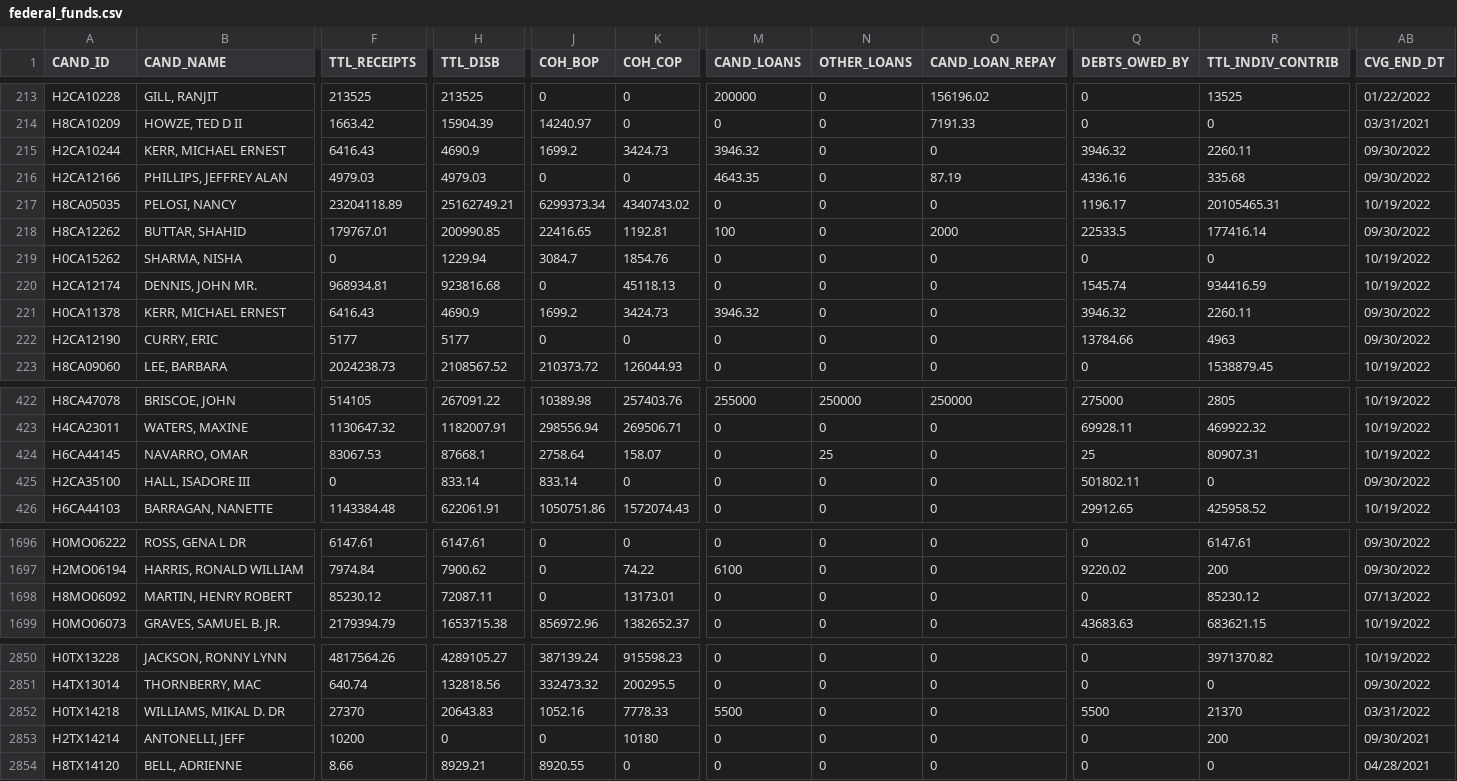
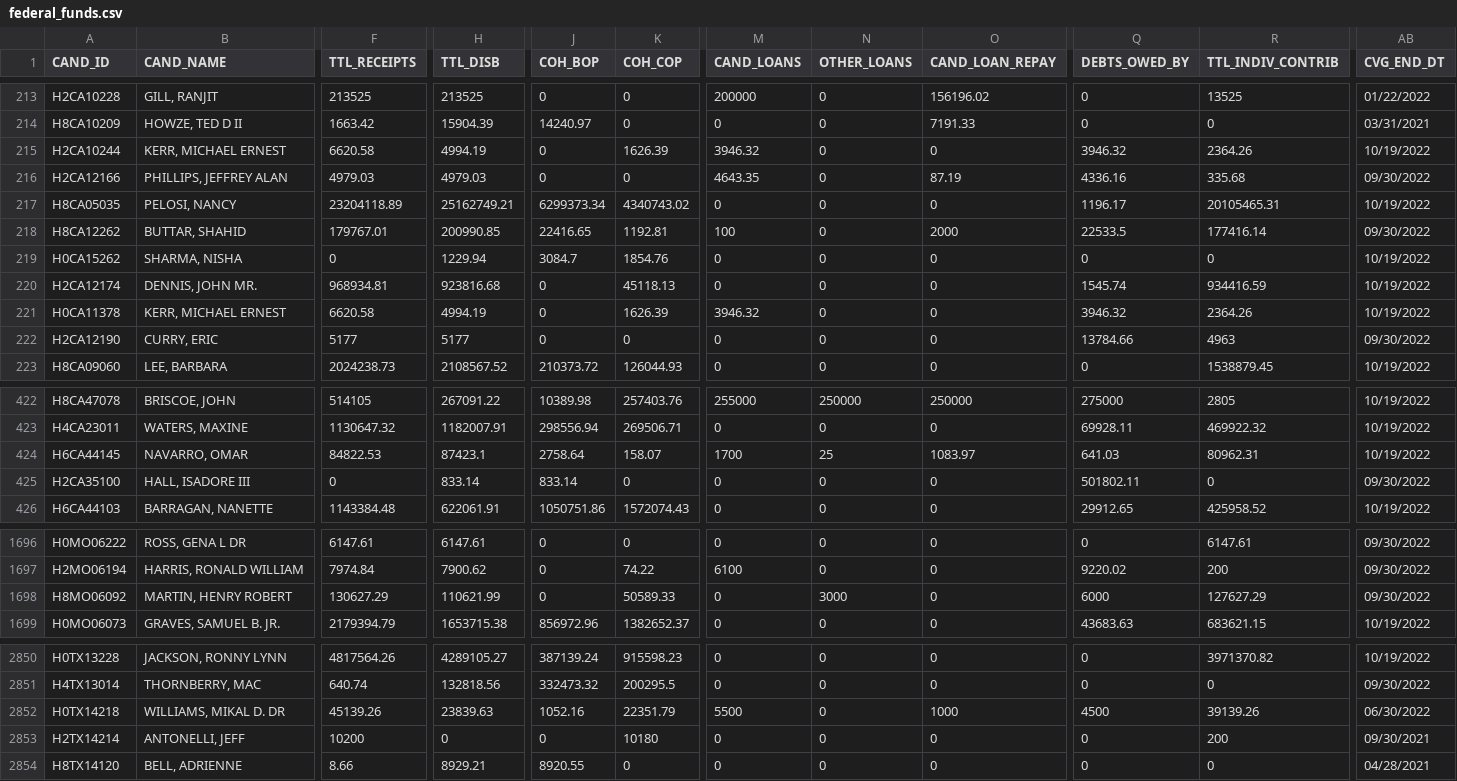
Before and after one commit to psthomas/elections-meta, a CSV file: analysis-2022/data/funding/federal_funds.csv, drawn as a sheet; only a part is shown, gaps mark what is left out; the diff covers the shown part only; the diff names each change by its address in the sheet, - before the commit and + after, or states it on an @@ line.

```diff
--- a/analysis-2022/data/funding/federal_funds.csv
+++ b/analysis-2022/data/funding/federal_funds.csv
-F215 (TTL_RECEIPTS): 6416.43
+F215 (TTL_RECEIPTS): 6620.58
-H215 (TTL_DISB): 4690.9
+H215 (TTL_DISB): 4994.19
-J215 (COH_BOP): 1699.2
+J215 (COH_BOP): 0
-K215 (COH_COP): 3424.73
+K215 (COH_COP): 1626.39
-R215 (TTL_INDIV_CONTRIB): 2260.11
+R215 (TTL_INDIV_CONTRIB): 2364.26
-AB215 (CVG_END_DT): 09/30/2022
+AB215 (CVG_END_DT): 10/19/2022
-F221 (TTL_RECEIPTS): 6416.43
+F221 (TTL_RECEIPTS): 6620.58
-H221 (TTL_DISB): 4690.9
+H221 (TTL_DISB): 4994.19
-J221 (COH_BOP): 1699.2
+J221 (COH_BOP): 0
-K221 (COH_COP): 3424.73
+K221 (COH_COP): 1626.39
-R221 (TTL_INDIV_CONTRIB): 2260.11
+R221 (TTL_INDIV_CONTRIB): 2364.26
-AB221 (CVG_END_DT): 09/30/2022
+AB221 (CVG_END_DT): 10/19/2022
-F424 (TTL_RECEIPTS): 83067.53
+F424 (TTL_RECEIPTS): 84822.53
-H424 (TTL_DISB): 87668.1
+H424 (TTL_DISB): 87423.1
-M424 (CAND_LOANS): 0
+M424 (CAND_LOANS): 1700
-O424 (CAND_LOAN_REPAY): 0
+O424 (CAND_LOAN_REPAY): 1083.97
-Q424 (DEBTS_OWED_BY): 25
+Q424 (DEBTS_OWED_BY): 641.03
-R424 (TTL_INDIV_CONTRIB): 80907.31
+R424 (TTL_INDIV_CONTRIB): 80962.31
-F1698 (TTL_RECEIPTS): 85230.12
+F1698 (TTL_RECEIPTS): 130627.29
-H1698 (TTL_DISB): 72087.11
+H1698 (TTL_DISB): 110621.99
-K1698 (COH_COP): 13173.01
+K1698 (COH_COP): 50589.33
-N1698 (OTHER_LOANS): 0
+N1698 (OTHER_LOANS): 3000
-Q1698 (DEBTS_OWED_BY): 0
+Q1698 (DEBTS_OWED_BY): 6000
-R1698 (TTL_INDIV_CONTRIB): 85230.12
+R1698 (TTL_INDIV_CONTRIB): 127627.29
-AB1698 (CVG_END_DT): 07/13/2022
+AB1698 (CVG_END_DT): 09/30/2022
-F2852 (TTL_RECEIPTS): 27370
+F2852 (TTL_RECEIPTS): 45139.26
-H2852 (TTL_DISB): 20643.83
+H2852 (TTL_DISB): 23839.63
-K2852 (COH_COP): 7778.33
+K2852 (COH_COP): 22351.79
-O2852 (CAND_LOAN_REPAY): 0
+O2852 (CAND_LOAN_REPAY): 1000
-Q2852 (DEBTS_OWED_BY): 5500
+Q2852 (DEBTS_OWED_BY): 4500
-R2852 (TTL_INDIV_CONTRIB): 21370
+R2852 (TTL_INDIV_CONTRIB): 39139.26
-AB2852 (CVG_END_DT): 03/31/2022
+AB2852 (CVG_END_DT): 06/30/2022
```
Also changed, not shown: 65 edited cells elsewhere in this file, analysis-2022/data/fivethirtyeight/house_dist.csv, analysis-2022/data/fivethirtyeight/senate_dist.csv, 5 other files.
